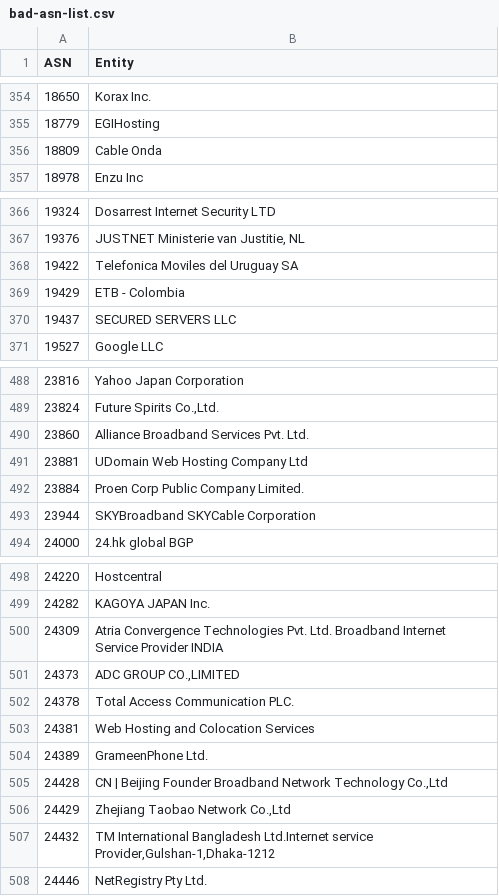
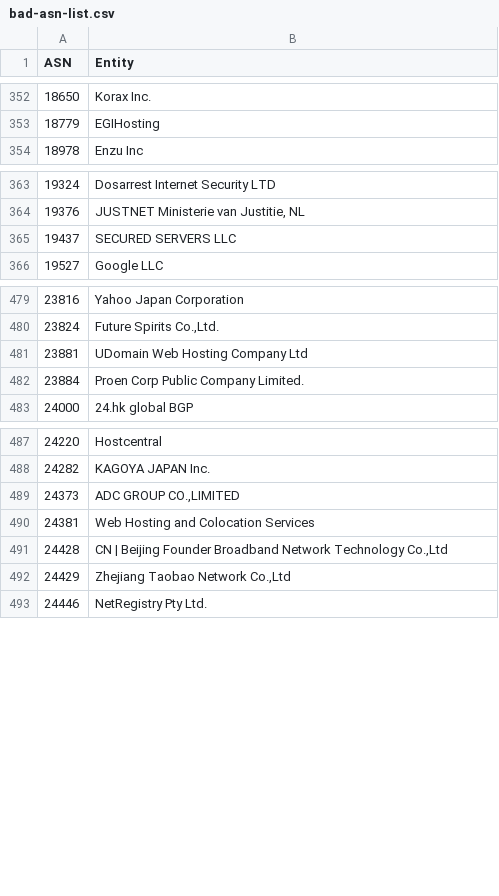
Before and after one commit to Krisseck/bad-asn-list, a CSV file: bad-asn-list.csv, drawn as a sheet; only a part is shown, gaps mark what is left out; the diff covers the shown part only.

```diff
--- a/bad-asn-list.csv
+++ b/bad-asn-list.csv
@@ -355,3 +353,2 @@ ASN,Entity
 18779,"EGIHosting"
-18809,"Cable Onda"
 18978,"Enzu Inc"
@@ -367,4 +364,2 @@ ASN,Entity
 19376,"JUSTNET Ministerie van Justitie, NL"
-19422,"Telefonica Moviles del Uruguay SA"
-19429,"ETB - Colombia"
 19437,"SECURED SERVERS LLC"
@@ -489,6 +480,4 @@ ASN,Entity
 23824,"Future Spirits Co.,Ltd."
-23860,"Alliance Broadband Services Pvt. Ltd."
 23881,"UDomain Web Hosting Company Ltd"
 23884,"Proen Corp Public Company Limited."
-23944,"SKYBroadband SKYCable Corporation"
 24000,"24.hk global BGP"
@@ -499,10 +488,6 @@ ASN,Entity
 24282,"KAGOYA JAPAN Inc."
-24309,"Atria Convergence Technologies Pvt. Ltd. Broadband Internet Service Provider INDIA"
 24373,"ADC GROUP CO.,LIMITED"
-24378,"Total Access Communication PLC."
 24381,"Web Hosting and Colocation Services"
-24389,"GrameenPhone Ltd."
 24428,"CN | Beijing Founder Broadband Network Technology Co.,Ltd"
 24429,"Zhejiang Taobao Network Co.,Ltd"
-24432,"TM International Bangladesh Ltd.Internet service Provider,Gulshan-1,Dhaka-1212"
 24446,"NetRegistry Pty Ltd."
```
Also changed, not shown: 30 removed rows elsewhere in this file.
